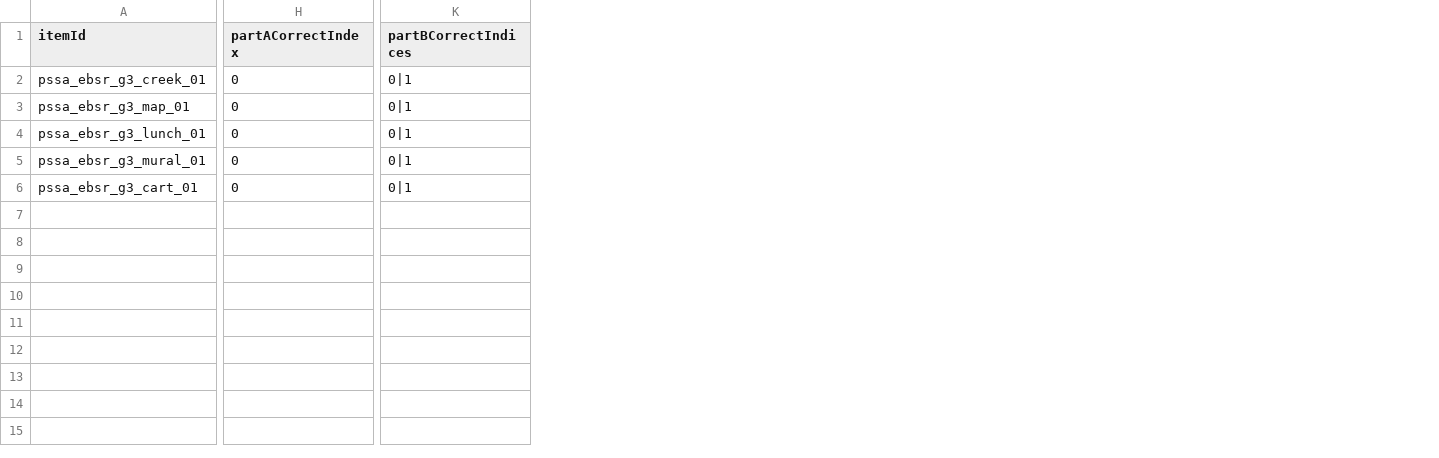
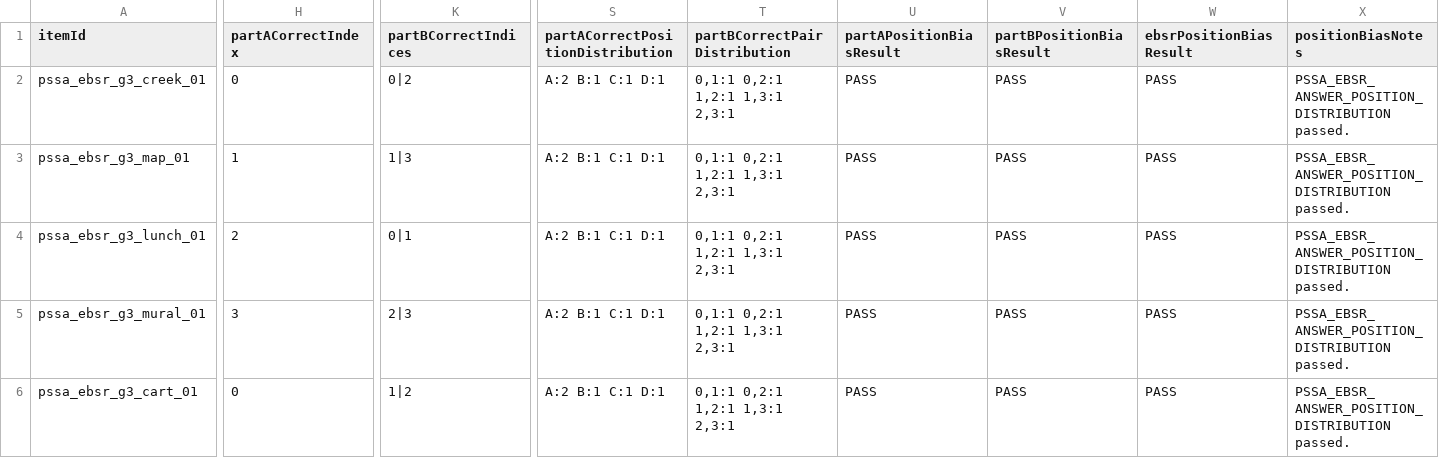
Before and after one commit to jo19140/pssa-prep-platform-live, a CSV file: exemplars/pssa_grade3_ebsr/pssa_ebsr_grade3_audit_report.csv, drawn as a sheet; only a part is shown, gaps mark what is left out; the diff names each change by its address in the sheet, - before the commit and + after, or states it on an @@ line.

Commit message:
Fix Grade 3 EBSR answer-position bias

```diff
--- a/exemplars/pssa_grade3_ebsr/pssa_ebsr_grade3_audit_report.csv
+++ b/exemplars/pssa_grade3_ebsr/pssa_ebsr_grade3_audit_report.csv
+column S (partACorrectPositionDistribution), rows 2-6: all A:2 B:1 C:1 D:1
+column T (partBCorrectPairDistribution), rows 2-6: all 0,1:1 0,2:1 1,2:1 1,3:1 2,3:1
+column U (partAPositionBiasResult), rows 2-6: all PASS
+column V (partBPositionBiasResult), rows 2-6: all PASS
+column W (ebsrPositionBiasResult), rows 2-6: all PASS
+column X (positionBiasNotes), rows 2-6: all PSSA_EBSR_ANSWER_POSITION_DISTRIBUTION passed.
-K2 (partBCorrectIndices): 0|1
+K2 (partBCorrectIndices): 0|2
-H3 (partACorrectIndex): 0
+H3 (partACorrectIndex): 1
-K3 (partBCorrectIndices): 0|1
+K3 (partBCorrectIndices): 1|3
-H4 (partACorrectIndex): 0
+H4 (partACorrectIndex): 2
-H5 (partACorrectIndex): 0
+H5 (partACorrectIndex): 3
-K5 (partBCorrectIndices): 0|1
+K5 (partBCorrectIndices): 2|3
-K6 (partBCorrectIndices): 0|1
+K6 (partBCorrectIndices): 1|2
```
Also changed, not shown: exemplars/pssa_grade3_ebsr/pssa_ebsr_source_compliance_report.csv, 5 other files.
